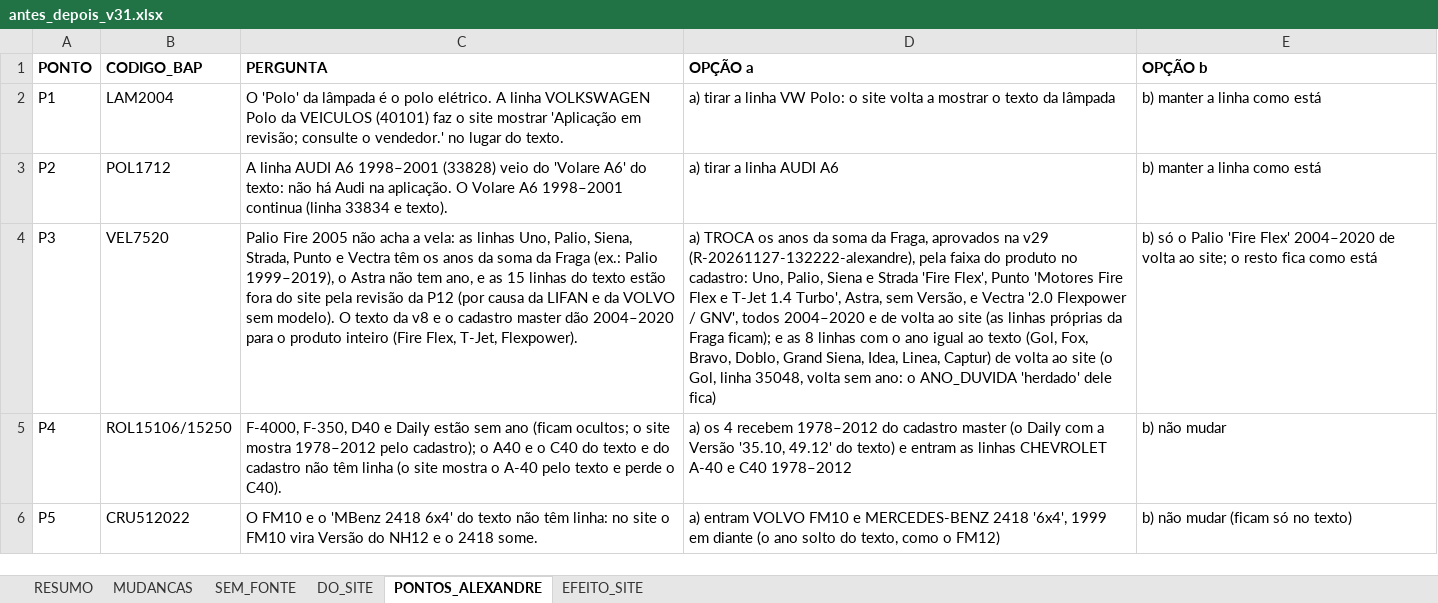
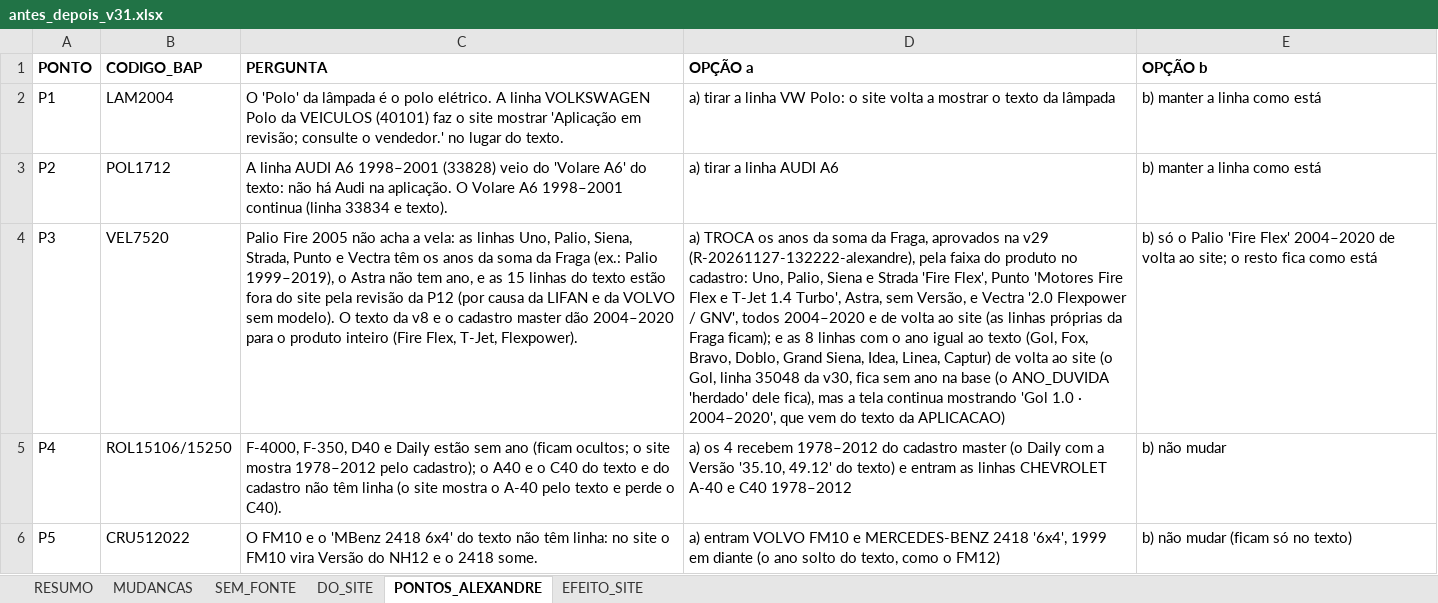
Before and after one commit to aloirr/bapajudacatalogo, an Excel workbook: dados/T-0042/v31/antes_depois_v31.xlsx, sheet PONTOS_ALEXANDRE, drawn as a sheet; only a part is shown; values as stored, in another font and other column widths than the file's, no borders; the diff names each change by its address in the sheet, - before the commit and + after, or states it on an @@ line.

```diff
--- a/dados/T-0042/v31/antes_depois_v31.xlsx (sheet PONTOS_ALEXANDRE)
+++ b/dados/T-0042/v31/antes_depois_v31.xlsx (sheet PONTOS_ALEXANDRE)
-D4 (OPÇÃO a): …Gol, linha 35048, volta sem ano: o ANO_DUVIDA 'herdado' dele fica)
+D4 (OPÇÃO a): …Gol, linha 35048 da v30, fica sem ano na base (o ANO_DUVIDA 'herdado' dele fica), mas a tela continua mostrando 'Gol 1.0 · 2004–2020', que vem do texto da APLICACAO)
```
Also changed, not shown: sheet RESUMO, 4 other files.
